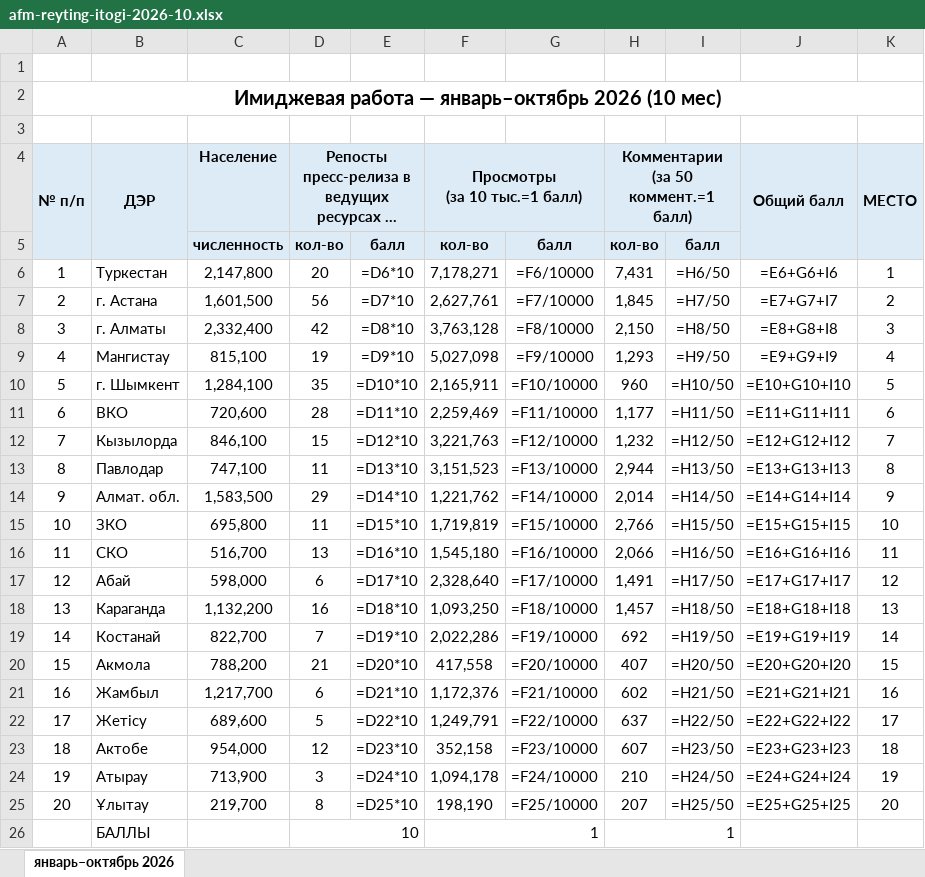
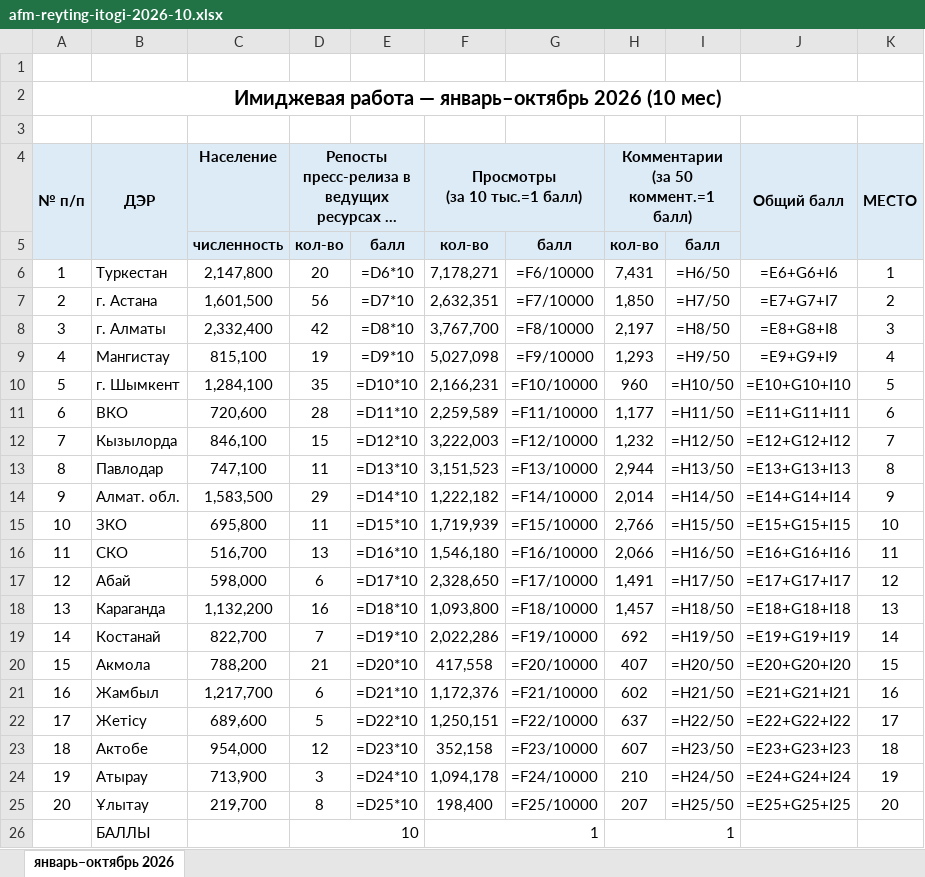
Before and after one commit to AFM-pressa/afm-reyting, an Excel workbook: files/afm-reyting-itogi-2026-10.xlsx, sheet январь–октябрь 2026, drawn as a sheet; long unchanged cells end in …; values as stored, in another font and other column widths than the file's, no borders; formulas without a stored value are shown as written; the diff names each change by its address in the sheet, - before the commit and + after, or states it on an @@ line.

```diff
--- a/files/afm-reyting-itogi-2026-10.xlsx (sheet январь–октябрь 2026)
+++ b/files/afm-reyting-itogi-2026-10.xlsx (sheet январь–октябрь 2026)
-F7 (Просмотры (за 10 тыс.=1 балл)): 2,627,761
+F7 (Просмотры (за 10 тыс.=1 балл)): 2,632,351
-H7: 1,845
+H7: 1,850
-F8 (Просмотры (за 10 тыс.=1 балл)): 3,763,128
+F8 (Просмотры (за 10 тыс.=1 балл)): 3,767,700
-H8: 2,150
+H8: 2,197
-F10 (Просмотры (за 10 тыс.=1 балл)): 2,165,911
+F10 (Просмотры (за 10 тыс.=1 балл)): 2,166,231
-F11 (Просмотры (за 10 тыс.=1 балл)): 2,259,469
+F11 (Просмотры (за 10 тыс.=1 балл)): 2,259,589
-F12 (Просмотры (за 10 тыс.=1 балл)): 3,221,763
+F12 (Просмотры (за 10 тыс.=1 балл)): 3,222,003
-F14 (Просмотры (за 10 тыс.=1 балл)): 1,221,762
+F14 (Просмотры (за 10 тыс.=1 балл)): 1,222,182
-F15 (Просмотры (за 10 тыс.=1 балл)): 1,719,819
+F15 (Просмотры (за 10 тыс.=1 балл)): 1,719,939
-F16 (Просмотры (за 10 тыс.=1 балл)): 1,545,180
+F16 (Просмотры (за 10 тыс.=1 балл)): 1,546,180
-F17 (Просмотры (за 10 тыс.=1 балл)): 2,328,640
+F17 (Просмотры (за 10 тыс.=1 балл)): 2,328,650
-F18 (Просмотры (за 10 тыс.=1 балл)): 1,093,250
+F18 (Просмотры (за 10 тыс.=1 балл)): 1,093,800
-F22 (Просмотры (за 10 тыс.=1 балл)): 1,249,791
+F22 (Просмотры (за 10 тыс.=1 балл)): 1,250,151
-F25 (Просмотры (за 10 тыс.=1 балл)): 198,190
+F25 (Просмотры (за 10 тыс.=1 балл)): 198,400
```
Also changed, not shown: 2 other files.
